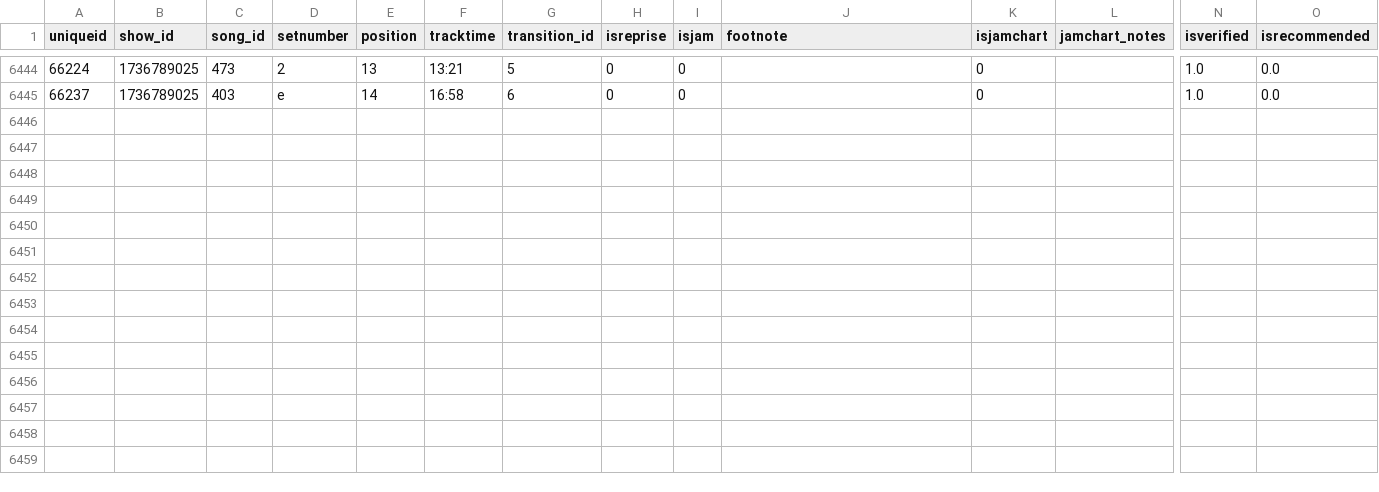
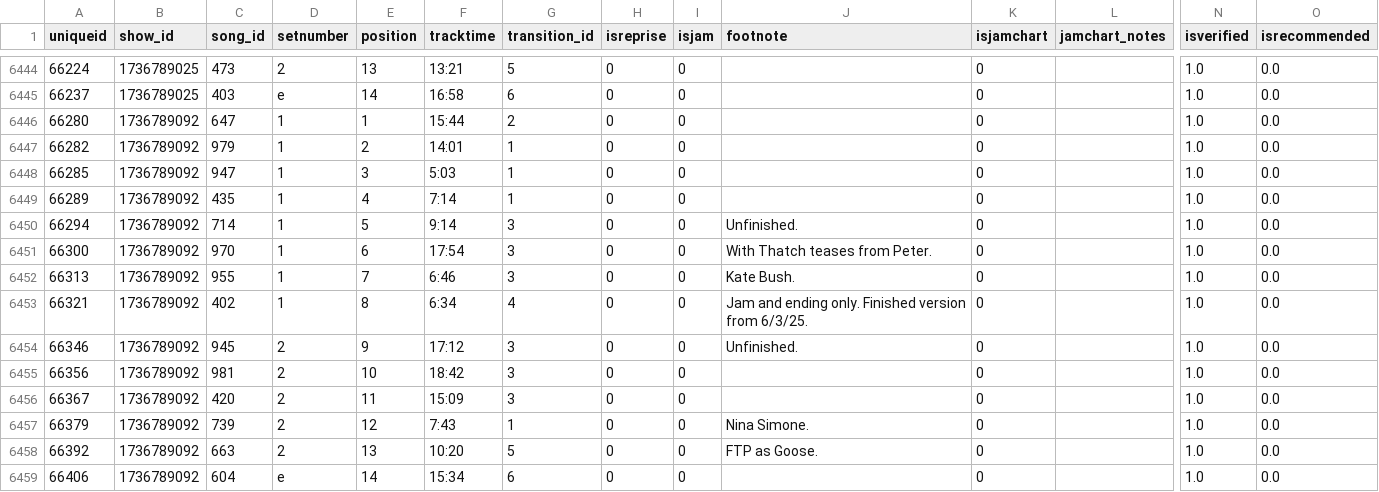
Before and after one commit to connorkitchings/Concerts, a CSV file: 3_DataStorage/Goose/Collected/setlistdata.csv, drawn as a sheet; only a part is shown, gaps mark what is left out; rows hold the shown columns only; the diff names each change by its address in the sheet, - before the commit and + after, or states it on an @@ line.

Commit message:
Updating Data Collection methods and logs

```diff
--- a/3_DataStorage/Goose/Collected/setlistdata.csv
+++ b/3_DataStorage/Goose/Collected/setlistdata.csv
+row 6446: 66280 | 1736789092 | 647 | 1 | 1 | 15:44 | 2 | 0 | 0 |  | 0 |  | 1.0 | 0.0
+row 6447: 66282 | 1736789092 | 979 | 1 | 2 | 14:01 | 1 | 0 | 0 |  | 0 |  | 1.0 | 0.0
+row 6448: 66285 | 1736789092 | 947 | 1 | 3 | 5:03 | 1 | 0 | 0 |  | 0 |  | 1.0 | 0.0
+row 6449: 66289 | 1736789092 | 435 | 1 | 4 | 7:14 | 1 | 0 | 0 |  | 0 |  | 1.0 | 0.0
+row 6450: 66294 | 1736789092 | 714 | 1 | 5 | 9:14 | 3 | 0 | 0 | Unfinished. | 0 |  | 1.0 | 0.0
+row 6451: 66300 | 1736789092 | 970 | 1 | 6 | 17:54 | 3 | 0 | 0 | With Thatch teases from Peter. | 0 |  | 1.0 | 0.0
+row 6452: 66313 | 1736789092 | 955 | 1 | 7 | 6:46 | 3 | 0 | 0 | Kate Bush. | 0 |  | 1.0 | 0.0
+row 6453: 66321 | 1736789092 | 402 | 1 | 8 | 6:34 | 4 | 0 | 0 | Jam and ending only. Finished version from 6/3/25. | 0 |  | 1.0 | 0.0
+row 6454: 66346 | 1736789092 | 945 | 2 | 9 | 17:12 | 3 | 0 | 0 | Unfinished. | 0 |  | 1.0 | 0.0
+row 6455: 66356 | 1736789092 | 981 | 2 | 10 | 18:42 | 3 | 0 | 0 |  | 0 |  | 1.0 | 0.0
+row 6456: 66367 | 1736789092 | 420 | 2 | 11 | 15:09 | 3 | 0 | 0 |  | 0 |  | 1.0 | 0.0
+row 6457: 66379 | 1736789092 | 739 | 2 | 12 | 7:43 | 1 | 0 | 0 | Nina Simone. | 0 |  | 1.0 | 0.0
+row 6458: 66392 | 1736789092 | 663 | 2 | 13 | 10:20 | 5 | 0 | 0 | FTP as Goose. | 0 |  | 1.0 | 0.0
+row 6459: 66406 | 1736789092 | 604 | e | 14 | 15:34 | 6 | 0 | 0 |  | 0 |  | 1.0 | 0.0
```
Also changed, not shown: 3_DataStorage/Goose/Collected/showdata.csv, 3_DataStorage/Goose/Collected/songdata.csv, 17 other files.
